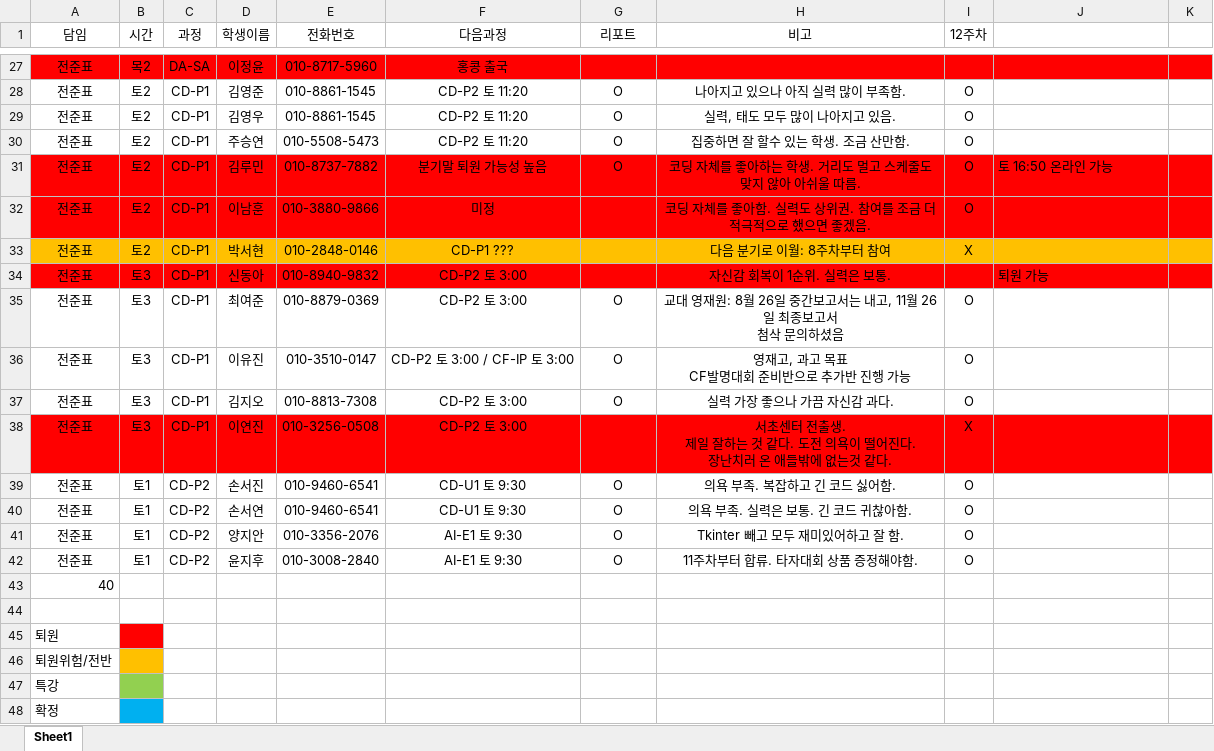
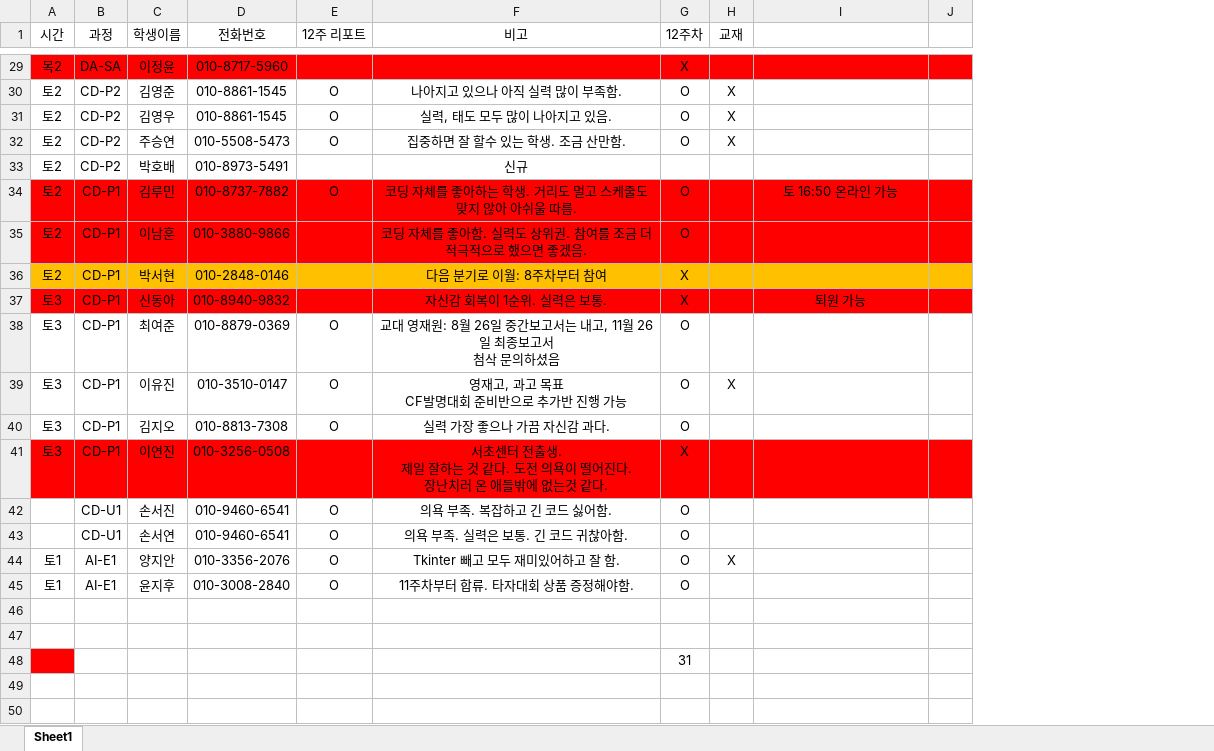
Before and after one commit to jpjun8/C3cube, an Excel workbook: calls/calls.xlsx, sheet Sheet1, drawn as a sheet; only a part is shown, gaps mark what is left out; values as stored, in another font and other column widths than the file's, no borders; removed rows and columns are numbered as before the commit, all else as after; the diff covers the shown part only; the diff names each change by its address in the sheet, - before the commit and + after, or states it on an @@ line.

Commit message:
1st call templates + sheet updates

```diff
--- a/calls/calls.xlsx (sheet Sheet1)
+++ b/calls/calls.xlsx (sheet Sheet1)
-column A (담임), rows 27-45: 전준표 | 전준표 | 전준표 | 전준표 | 전준표 | 전준표 | 전준표 | 전준표 | 전준표 | 전준표 | 전준표 | 전준표 | 전준표 | 전준표 | 전준표 | 전준표 | 40 |  | 퇴원
-column F (다음과정), rows 27-42: 홍콩 출국 | CD-P2 토 11:20 | CD-P2 토 11:20 | CD-P2 토 11:20 | 분기말 퇴원 가능성 높음 | 미정 | CD-P1 ??? | CD-P2 토 3:00 | CD-P2 토 3:00 | CD-P2 토 3:00 / CF-IP 토 3:00 | CD-P2 토 3:00 | CD-P2 토 3:00 | CD-U1 토 9:30 | CD-U1 토 9:30 | AI-E1 토 9:30 | AI-E1 토 9:30
+column H (교재), rows 30-32: all X; rows 39-44: X |  |  |  |  | X
-E1: 리포트
+E1: 12주 리포트
-G29 (12주차): (empty)
+G29 (12주차): X
-B30:B32 (과정): CD-P1
+B30:B32 (과정): CD-P2
+row 33: 토2 | CD-P2 | 박호배 | 010-8973-5491 |  | 신규
-I34 alignment: left
+I34 alignment: center
-G37 (12주차): (empty)
+G37 (12주차): X
-I37 alignment: left
+I37 alignment: center
-A42:A43 (시간): 토1
+A42:A43 (시간): (empty)
-B42:B43 (과정): CD-P2
+B42:B43 (과정): CD-U1
-B44:B45 (과정): CD-P2
+B44:B45 (과정): AI-E1
-G48 (12주차): (empty)
+G48 (12주차): 31
-row 46: 퇴원위험/전반
-row 47: 특강
-row 48: 확정
```
Also changed, not shown: 2 added rows, 40 edited cells and cell formats elsewhere in this sheet, 3 other files.
